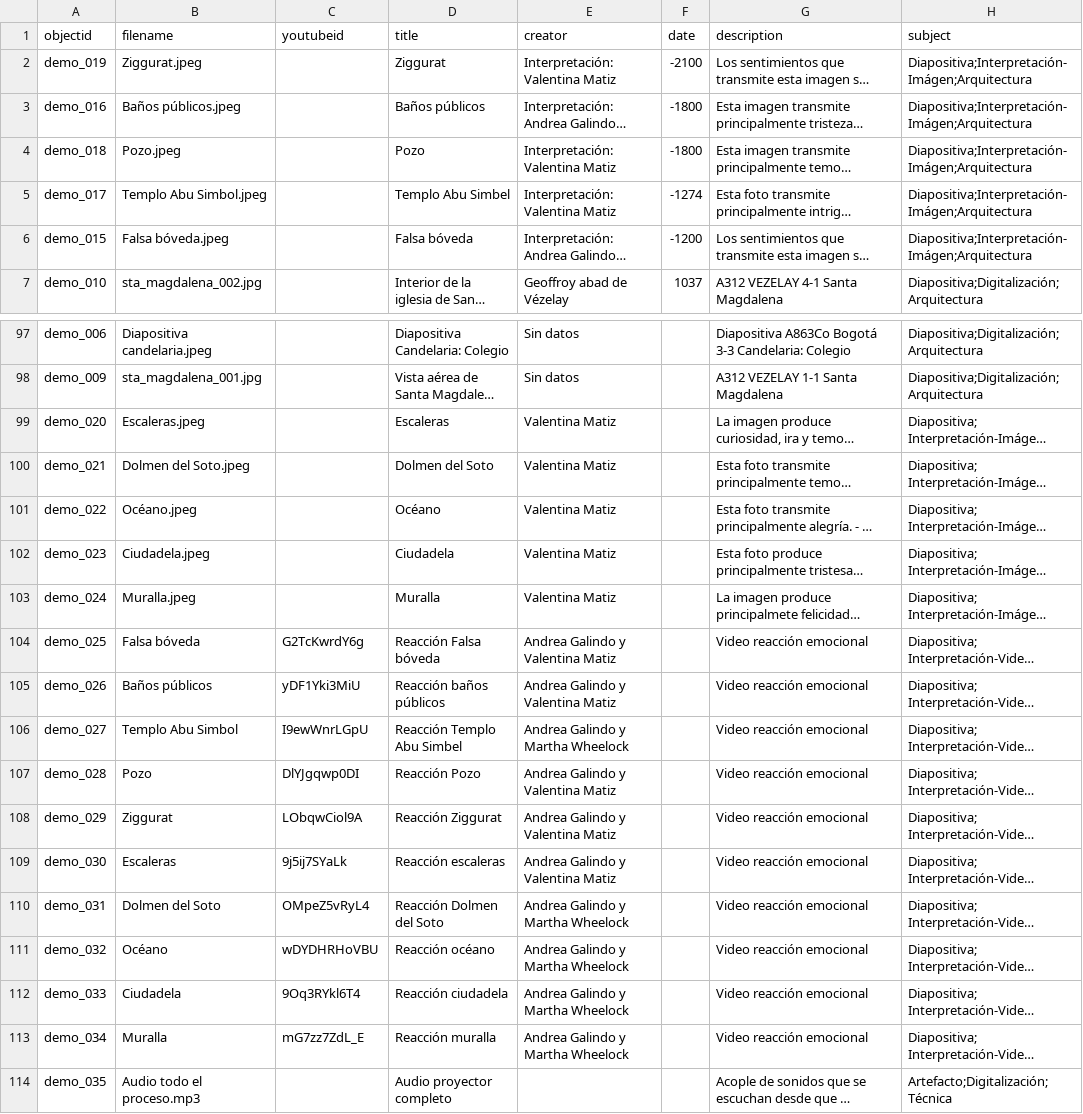
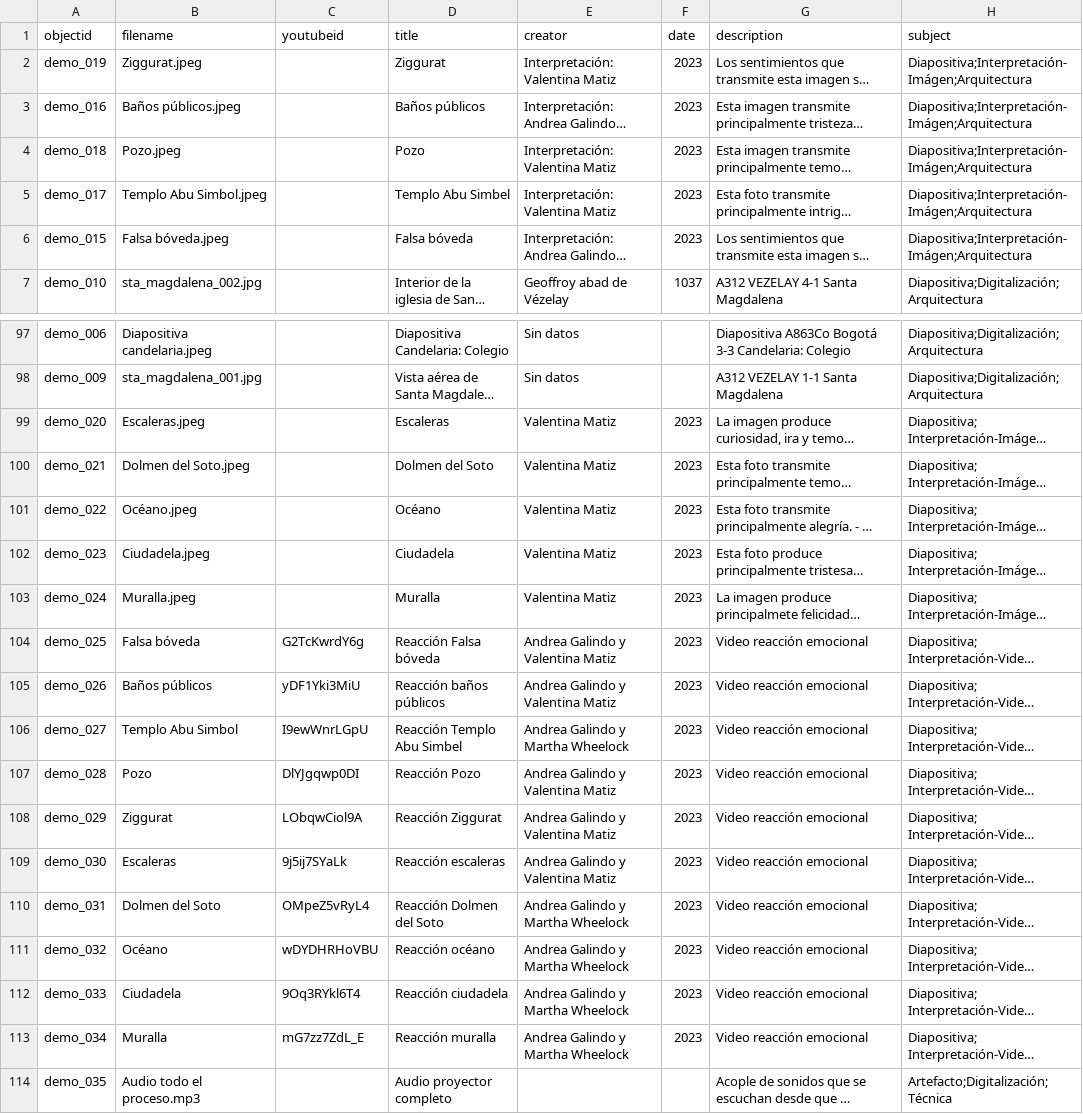
Before and after one commit to cdigitaljaveriana/collectionbuilder-gh, a CSV file: _data/demo-metadata.csv, drawn as a sheet; only a part is shown, gaps mark what is left out; long unchanged cells end in …; the diff names each change by its address in the sheet, - before the commit and + after, or states it on an @@ line.

Commit message:
data

```diff
--- a/_data/demo-metadata.csv
+++ b/_data/demo-metadata.csv
-F2 (date): -2100
+F2 (date): 2023
-F3:F4 (date): -1800
+F3:F4 (date): 2023
-F5 (date): -1274
+F5 (date): 2023
-F6 (date): -1200
+F6 (date): 2023
-F99:F113 (date): (empty)
+F99:F113 (date): 2023
```
